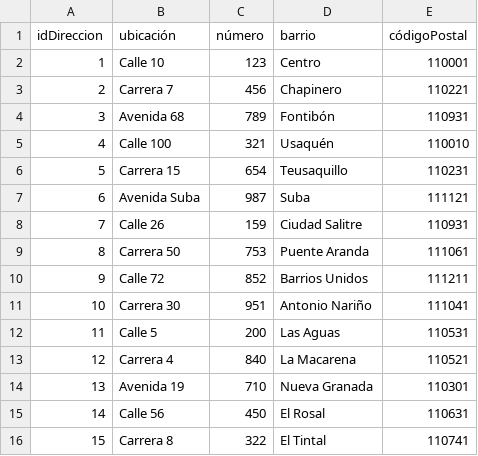
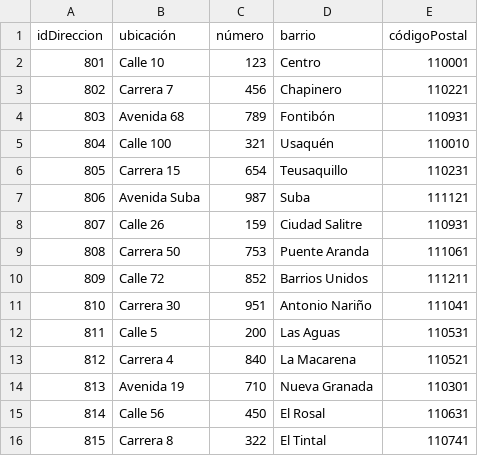
Before and after one commit to JuD4Mo/Actividad-Bases-de-Datos-Orientadas-a-Grafos-en-Neo4j-, a CSV file: Direcciones.csv, drawn as a sheet.

Commit message:
Update Direcciones.csv

```diff
--- a/Direcciones.csv
+++ b/Direcciones.csv
@@ -1,16 +1,16 @@
 idDireccion,ubicación,número,barrio,códigoPostal
-1,Calle 10,123,Centro,110001
-2,Carrera 7,456,Chapinero,110221
-3,Avenida 68,789,Fontibón,110931
-4,Calle 100,321,Usaquén,110010
-5,Carrera 15,654,Teusaquillo,110231
-6,Avenida Suba,987,Suba,111121
-7,Calle 26,159,Ciudad Salitre,110931
-8,Carrera 50,753,Puente Aranda,111061
-9,Calle 72,852,Barrios Unidos,111211
-10,Carrera 30,951,Antonio Nariño,111041
-11,Calle 5,200,Las Aguas,110531
-12,Carrera 4,840,La Macarena,110521
-13,Avenida 19,710,Nueva Granada,110301
-14,Calle 56,450,El Rosal,110631
-15,Carrera 8,322,El Tintal,110741
+801,Calle 10,123,Centro,110001
+802,Carrera 7,456,Chapinero,110221
+803,Avenida 68,789,Fontibón,110931
+804,Calle 100,321,Usaquén,110010
+805,Carrera 15,654,Teusaquillo,110231
+806,Avenida Suba,987,Suba,111121
+807,Calle 26,159,Ciudad Salitre,110931
+808,Carrera 50,753,Puente Aranda,111061
+809,Calle 72,852,Barrios Unidos,111211
+810,Carrera 30,951,Antonio Nariño,111041
+811,Calle 5,200,Las Aguas,110531
+812,Carrera 4,840,La Macarena,110521
+813,Avenida 19,710,Nueva Granada,110301
+814,Calle 56,450,El Rosal,110631
+815,Carrera 8,322,El Tintal,110741
```
